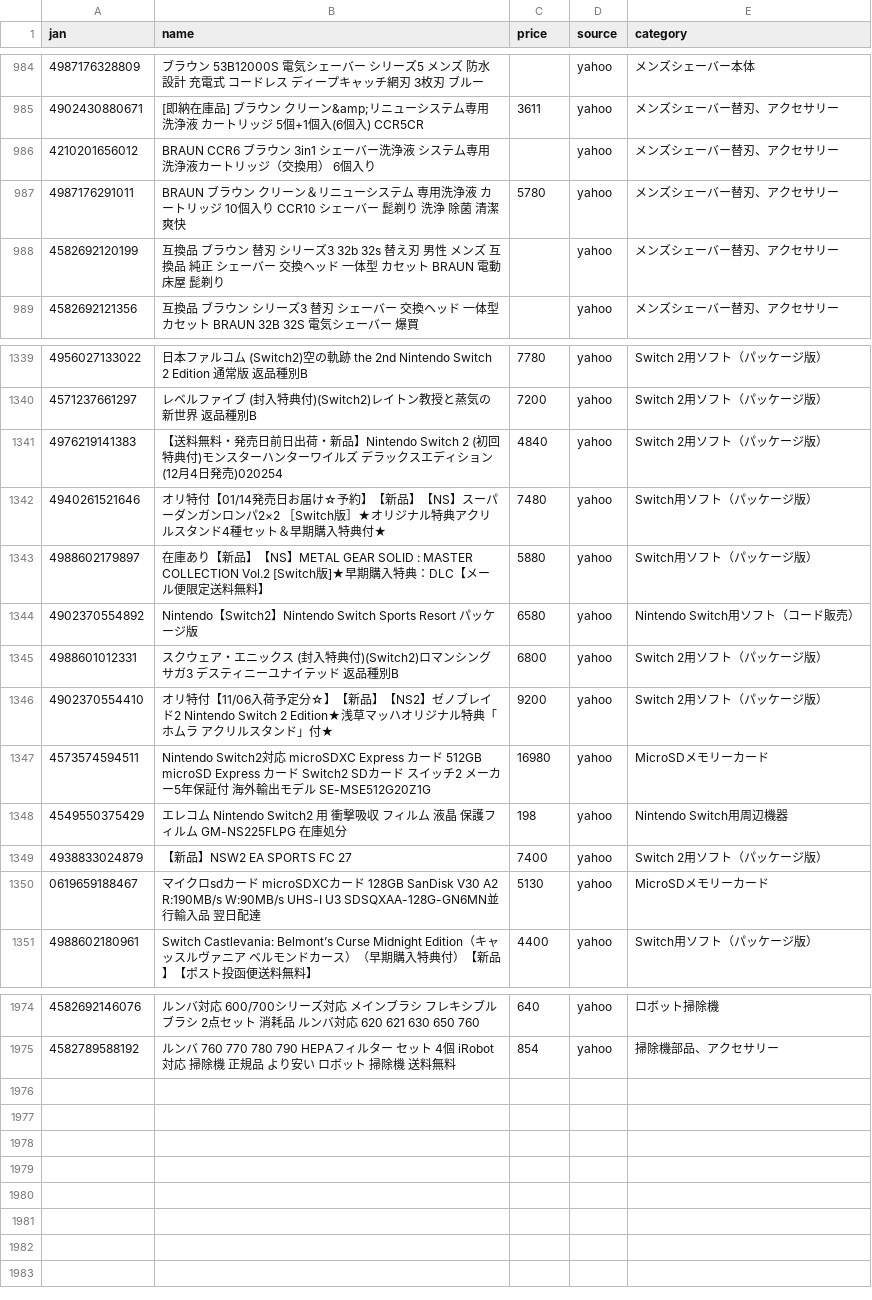
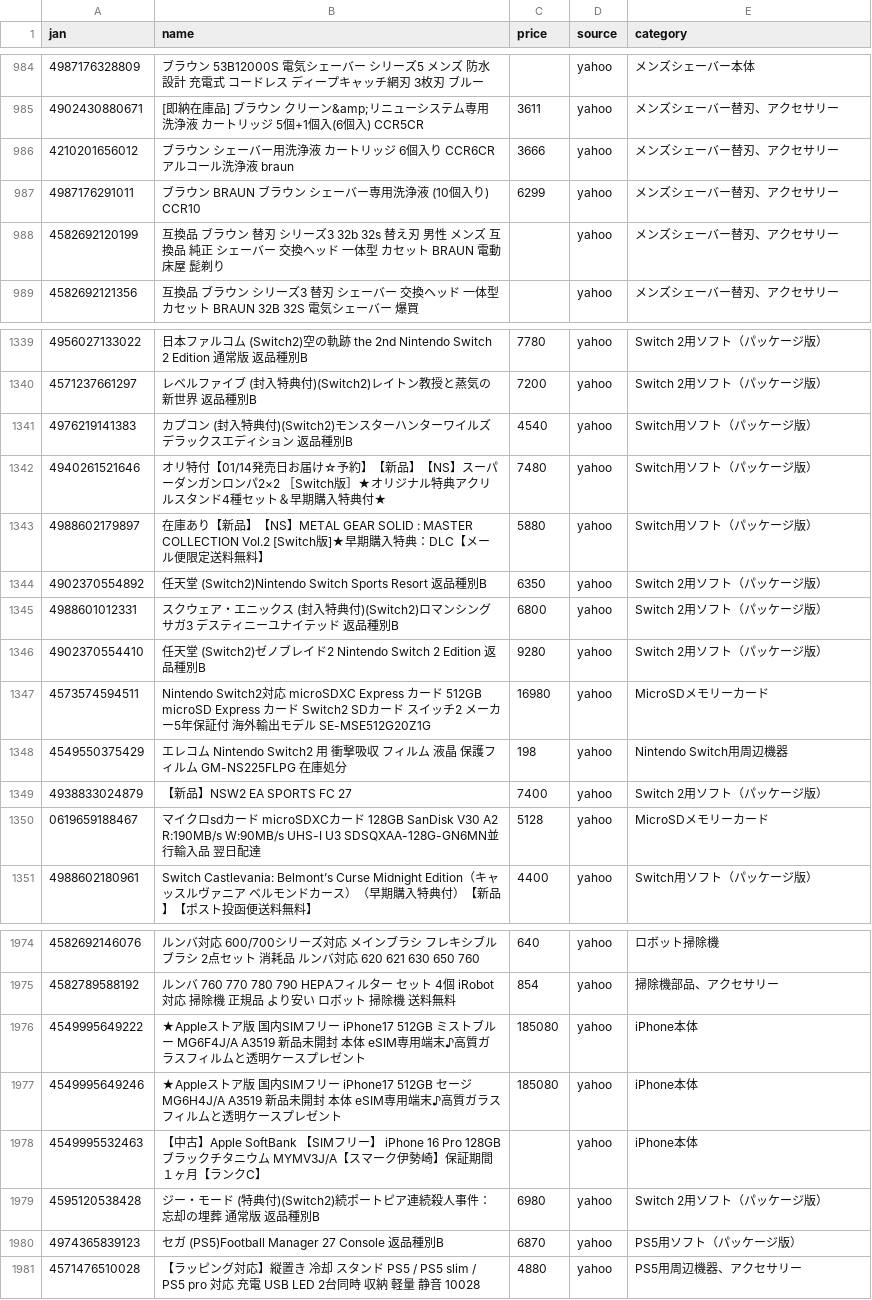
Before and after one commit to TAKUYA-1187/Claude, a CSV file: price_comparison/data/collected/collected_latest.csv, drawn as a sheet; only a part is shown, gaps mark what is left out; the diff covers the shown part only.

```diff
--- a/price_comparison/data/collected/collected_latest.csv
+++ b/price_comparison/data/collected/collected_latest.csv
@@ -985,4 +985,4 @@
 4902430880671,[即納在庫品]  ブラウン クリーン&amp;リニューシステム専用 洗浄液 カートリッジ 5個+1個入(6個入) CCR5CR,3611,yahoo,メンズシェーバー替刃、アクセサリー
-4210201656012,BRAUN CCR6 ブラウン 3in1 シェーバー洗浄液 システム専用洗浄液カートリッジ（交換用） 6個入り,,yahoo,メンズシェーバー替刃、アクセサリー
-4987176291011,BRAUN ブラウン クリーン＆リニューシステム 専用洗浄液 カートリッジ 10個入り CCR10 シェーバー 髭剃り 洗浄 除菌 清潔 爽快,5780,yahoo,メンズシェーバー替刃、アクセサリー
+4210201656012,ブラウン シェーバー用洗浄液 カートリッジ 6個入り CCR6CR アルコール洗浄液 braun,3666,yahoo,メンズシェーバー替刃、アクセサリー
+4987176291011,ブラウン　BRAUN　ブラウン シェーバー専用洗浄液 (10個入り)　CCR10,6299,yahoo,メンズシェーバー替刃、アクセサリー
 4582692120199,互換品 ブラウン 替刃 シリーズ3 32b 32s 替え刃 男性 メンズ 互換品 純正 シェーバー 交換ヘッド 一体型 カセット BRAUN 電動 床屋 髭剃り,,yahoo,メンズシェーバー替刃、アクセサリー
@@ -1340,8 +1340,8 @@
 4571237661297,レベルファイブ (封入特典付)(Switch2)レイトン教授と蒸気の新世界 返品種別B,7200,yahoo,Switch 2用ソフト（パッケージ版）
-4976219141383,【送料無料・発売日前日出荷・新品】Nintendo Switch 2 (初回特典付)モンスターハンターワイルズ デラックスエディション (12月4日発売)020254,4840,yahoo,Switch 2用ソフト（パッケージ版）
+4976219141383,カプコン (封入特典付)(Switch2)モンスターハンターワイルズ デラックスエディション 返品種別B,4540,yahoo,Switch用ソフト（パッケージ版）
 4940261521646,オリ特付【01/14発売日お届け☆予約】【新品】【NS】スーパーダンガンロンパ2×2  ［Switch版］★オリジナル特典アクリルスタンド4種セット＆早期購入特典付★,7480,yahoo,Switch用ソフト（パッケージ版）
 4988602179897,在庫あり【新品】【NS】METAL GEAR SOLID : MASTER COLLECTION Vol.2 [Switch版]★早期購入特典：DLC【メール便限定送料無料】,5880,yahoo,Switch用ソフト（パッケージ版）
-4902370554892,Nintendo【Switch2】Nintendo Switch Sports Resort パッケージ版,6580,yahoo,Nintendo Switch用ソフト（コード販売）
+4902370554892,任天堂 (Switch2)Nintendo Switch Sports Resort 返品種別B,6350,yahoo,Switch 2用ソフト（パッケージ版）
 4988601012331,スクウェア・エニックス (封入特典付)(Switch2)ロマンシング サガ3 デスティニーユナイテッド 返品種別B,6800,yahoo,Switch 2用ソフト（パッケージ版）
-4902370554410,オリ特付【11/06入荷予定分☆】【新品】【NS2】ゼノブレイド2 Nintendo Switch 2 Edition★浅草マッハオリジナル特典「ホムラ アクリルスタンド」付★,9200,yahoo,Switch 2用ソフト（パッケージ版）
+4902370554410,任天堂 (Switch2)ゼノブレイド2 Nintendo Switch 2 Edition 返品種別B,9280,yahoo,Switch 2用ソフト（パッケージ版）
 4573574594511,Nintendo Switch2対応 microSDXC Express カード 512GB microSD Express カード Switch2 SDカード スイッチ2 メーカー5年保証付 海外輸出モデル SE-MSE512G20Z1G,16980,yahoo,MicroSDメモリーカード
@@ -1349,3 +1349,3 @@
 4938833024879,【新品】NSW2 EA SPORTS FC 27,7400,yahoo,Switch 2用ソフト（パッケージ版）
-0619659188467,マイクロsdカード microSDXCカード 128GB SanDisk V30 A2 R:190MB/s W:90MB/s UHS-I U3 SDSQXAA-128G-GN6MN並行輸入品 翌日配達,5130,yahoo,MicroSDメモリーカード
+0619659188467,マイクロsdカード microSDXCカード 128GB SanDisk V30 A2 R:190MB/s W:90MB/s UHS-I U3 SDSQXAA-128G-GN6MN並行輸入品 翌日配達,5128,yahoo,MicroSDメモリーカード
 4988602180961,Switch　Castlevania: Belmont’s Curse Midnight Edition（キャッスルヴァニア　ベルモンドカース）（早期購入特典付）【新品】【ポスト投函便送料無料】,4400,yahoo,Switch用ソフト（パッケージ版）
@@ -1975 +1975,7 @@
 4582789588192,ルンバ 760 770 780 790 HEPAフィルター セット 4個 iRobot 対応 掃除機 正規品 より安い ロボット 掃除機 送料無料,854,yahoo,掃除機部品、アクセサリー
+4549995649222,★Appleストア版 国内SIMフリー iPhone17 512GB ミストブルー MG6F4J/A A3519 新品未開封 本体  eSIM専用端末♪高質ガラスフィルムと透明ケースプレゼント,185080,yahoo,iPhone本体
+4549995649246,★Appleストア版 国内SIMフリー iPhone17 512GB セージ MG6H4J/A A3519 新品未開封 本体  eSIM専用端末♪高質ガラスフィルムと透明ケースプレゼント,185080,yahoo,iPhone本体
+4549995532463,【中古】Apple SoftBank 【SIMフリー】 iPhone 16 Pro 128GB ブラックチタニウム MYMV3J/A【スマーク伊勢崎】保証期間１ヶ月【ランクC】,,yahoo,iPhone本体
+4595120538428,ジー・モード (特典付)(Switch2)続ポートピア連続殺人事件：忘却の埋葬 通常版 返品種別B,6980,yahoo,Switch 2用ソフト（パッケージ版）
+4974365839123,セガ (PS5)Football Manager 27 Console 返品種別B,6870,yahoo,PS5用ソフト（パッケージ版）
+4571476510028,【ラッピング対応】縦置き 冷却 スタンド PS5 / PS5 slim / PS5 pro 対応 充電 USB LED 2台同時 収納 軽量 静音 10028,4880,yahoo,PS5用周辺機器、アクセサリー
```
Also changed, not shown: 38 edited cells elsewhere in this file, 1 other file.
